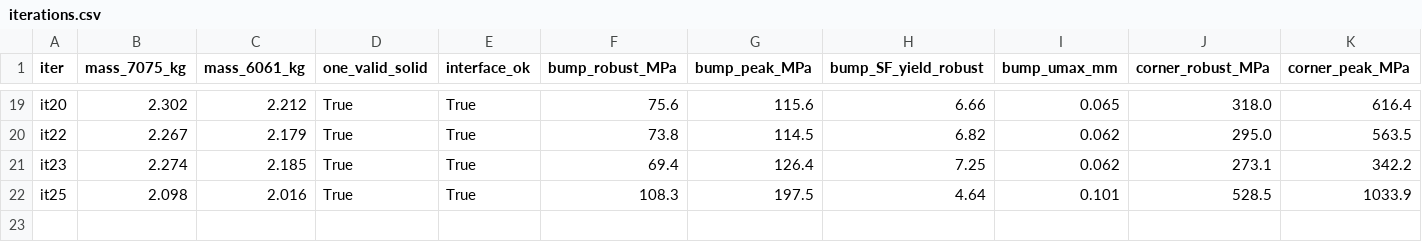
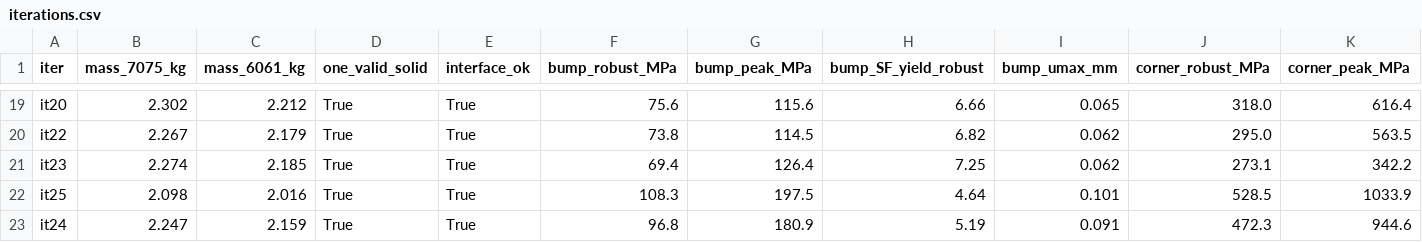
Before and after one commit to living-relation/handbuilt-models, a CSV file: knuckle_billet/iterations.csv, drawn as a sheet; only a part is shown, gaps mark what is left out; rows hold the shown columns only; the diff names each change by its address in the sheet, - before the commit and + after, or states it on an @@ line.

Commit message:
knuckle_billet: it24 results

```diff
--- a/knuckle_billet/iterations.csv
+++ b/knuckle_billet/iterations.csv
+row 23: it24 | 2.247 | 2.159 | True | True | 96.8 | 180.9 | 5.19 | 0.091 | 472.3 | 944.6
```
Also changed, not shown: 1 other file.
